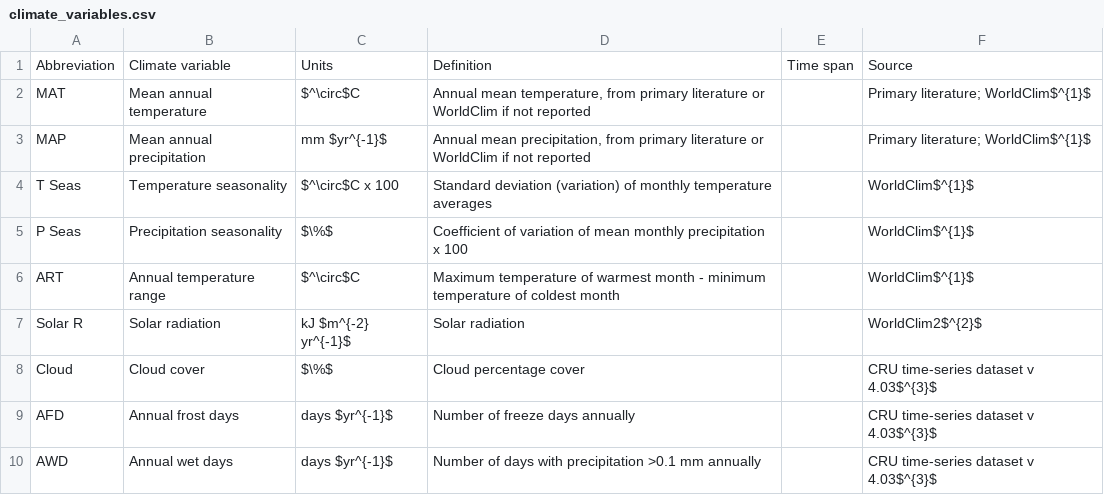
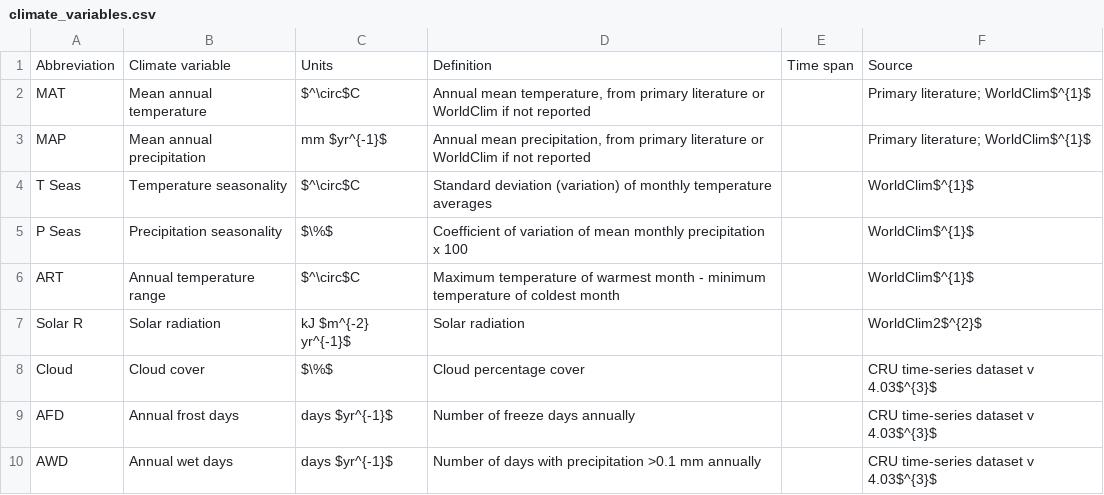
Before and after one commit to forc-db/Global_Productivity, a CSV file: manuscript/tables_figures/climate_variables.csv, drawn as a sheet; only a part is shown.

Commit message:
Update climate_variables.csv

```diff
--- a/manuscript/tables_figures/climate_variables.csv
+++ b/manuscript/tables_figures/climate_variables.csv
@@ -3,3 +3,3 @@ MAT,Mean annual temperature ,$^\circ$C,"Annual mean temperature, from primary li
 MAP,Mean annual precipitation ,mm $yr^{-1}$,"Annual mean precipitation, from primary literature or WorldClim if not reported",,Primary literature; WorldClim$^{1}$
-T Seas,Temperature seasonality,$^\circ$C x 100,Standard deviation (variation) of monthly temperature averages,,WorldClim$^{1}$
+T Seas,Temperature seasonality,$^\circ$C,Standard deviation (variation) of monthly temperature averages,,WorldClim$^{1}$
 P Seas,Precipitation seasonality,$\%$,Coefficient of variation of mean monthly precipitation x 100,,WorldClim$^{1}$
```
